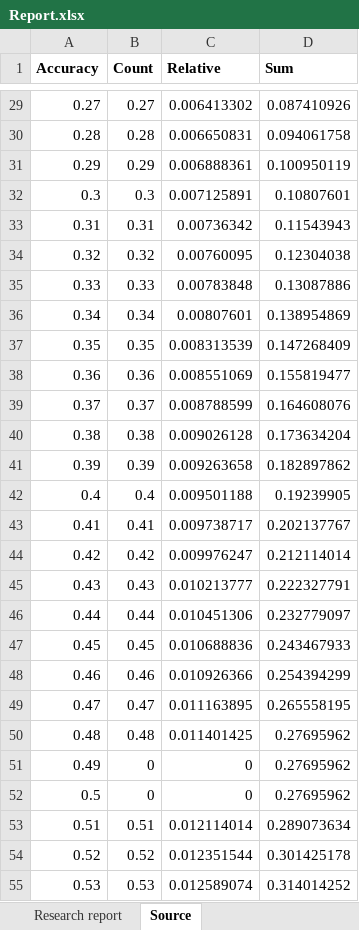
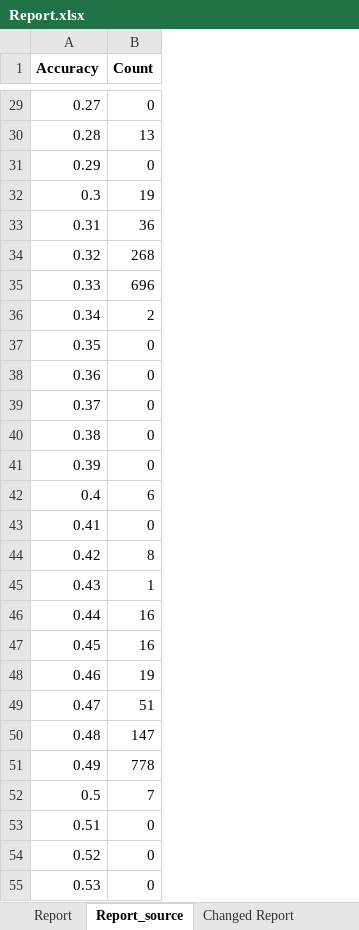
Before and after one commit to STPDRichie/Continued-Fractions-Researcher, an Excel workbook: Report.xlsx, sheet Report_source, drawn as a sheet; only a part is shown, gaps mark what is left out; values as stored, in another font and other column widths than the file's, no borders; the diff covers the shown part only; the diff names each change by its address in the sheet, - before the commit and + after, or states it on an @@ line.

Commit message:
ReportMaker.cs can make different graph's reports

```diff
--- a/Report.xlsx (sheet Report_source)
+++ b/Report.xlsx (sheet Report_source)
-sheet tab: Research report
+sheet tab: Report
-sheet tab: Source
+sheet tab: Report_source
+sheet tab: Changed Report
-column C (Relative), rows 29-55: 0.006413302 | 0.006650831 | 0.006888361 | 0.007125891 | 0.00736342 | 0.00760095 | 0.00783848 | 0.00807601 | 0.008313539 | 0.008551069 | 0.008788599 | 0.009026128 | 0.009263658 | 0.009501188 | 0.009738717 | 0.009976247 | 0.010213777 | 0.010451306 | 0.010688836 | 0.010926366 | 0.011163895 | 0.011401425 | 0 | 0 | 0.012114014 | 0.012351544 | 0.012589074
-column D (Sum), rows 29-55: 0.087410926 | 0.094061758 | 0.100950119 | 0.10807601 | 0.11543943 | 0.12304038 | 0.13087886 | 0.138954869 | 0.147268409 | 0.155819477 | 0.164608076 | 0.173634204 | 0.182897862 | 0.19239905 | 0.202137767 | 0.212114014 | 0.222327791 | 0.232779097 | 0.243467933 | 0.254394299 | 0.265558195 | 0.27695962 | 0.27695962 | 0.27695962 | 0.289073634 | 0.301425178 | 0.314014252
-B29 (Count): 0.27
+B29 (Count): 0
-B30 (Count): 0.28
+B30 (Count): 13
-B31 (Count): 0.29
+B31 (Count): 0
-B32 (Count): 0.3
+B32 (Count): 19
-B33 (Count): 0.31
+B33 (Count): 36
-B34 (Count): 0.32
+B34 (Count): 268
-B35 (Count): 0.33
+B35 (Count): 696
-B36 (Count): 0.34
+B36 (Count): 2
-B37 (Count): 0.35
+B37 (Count): 0
-B38 (Count): 0.36
+B38 (Count): 0
-B39 (Count): 0.37
+B39 (Count): 0
-B40 (Count): 0.38
+B40 (Count): 0
-B41 (Count): 0.39
+B41 (Count): 0
-B42 (Count): 0.4
+B42 (Count): 6
-B43 (Count): 0.41
+B43 (Count): 0
-B44 (Count): 0.42
+B44 (Count): 8
-B45 (Count): 0.43
+B45 (Count): 1
-B46 (Count): 0.44
+B46 (Count): 16
-B47 (Count): 0.45
+B47 (Count): 16
-B48 (Count): 0.46
+B48 (Count): 19
-B49 (Count): 0.47
+B49 (Count): 51
-B50 (Count): 0.48
+B50 (Count): 147
-B51 (Count): 0
+B51 (Count): 778
-B52 (Count): 0
+B52 (Count): 7
-B53 (Count): 0.51
+B53 (Count): 0
-B54 (Count): 0.52
+B54 (Count): 0
-B55 (Count): 0.53
+B55 (Count): 0
```
Also changed, not shown: 68 edited cells elsewhere in this sheet, other sheet tabs, charts or pictures, 4 other files.
